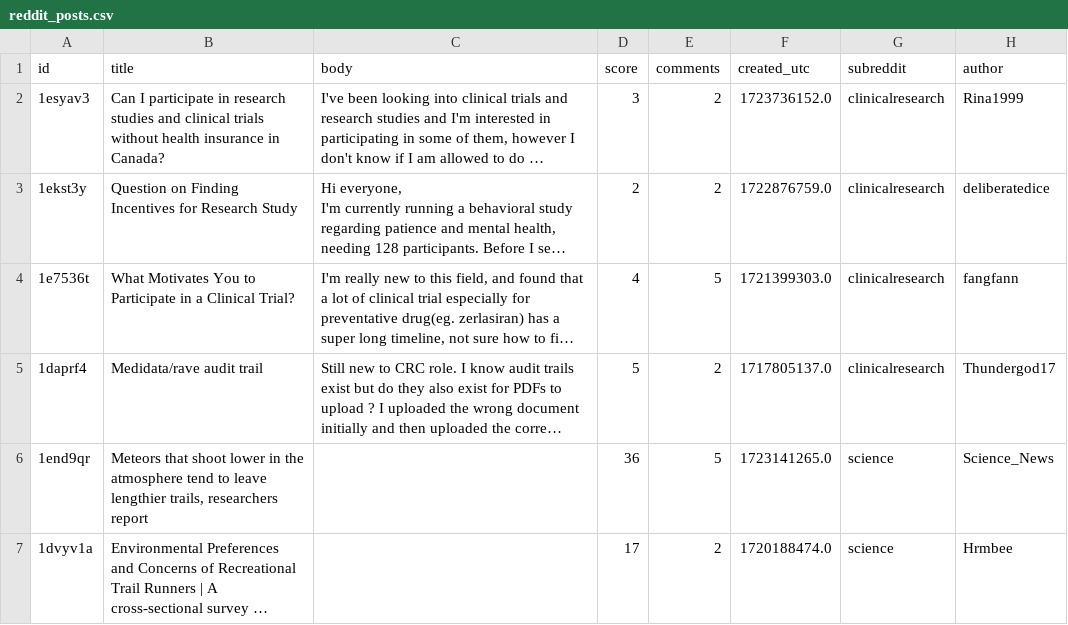
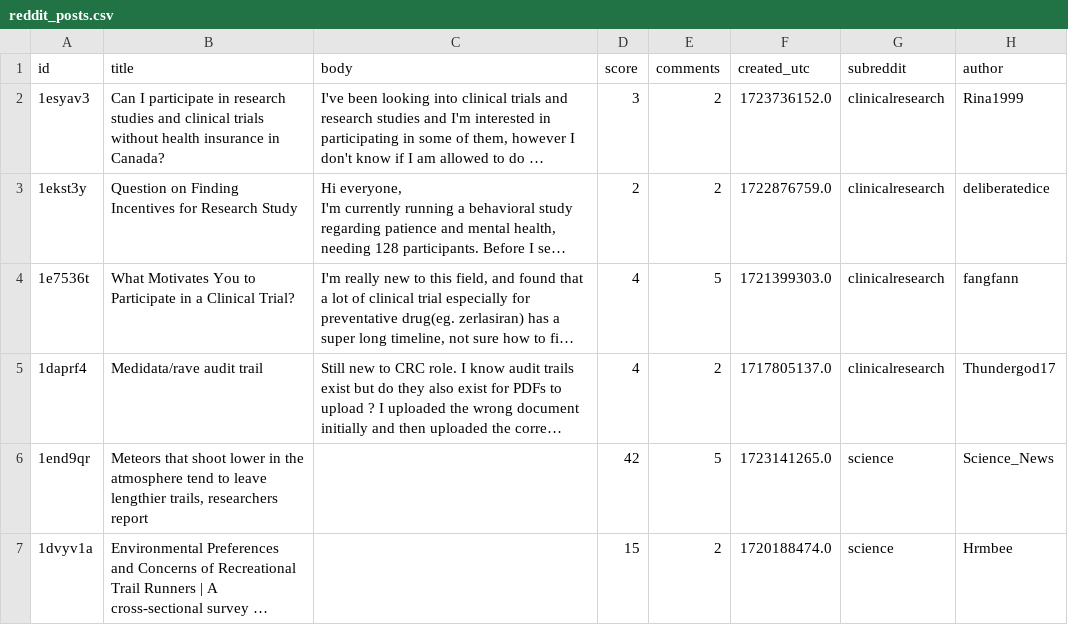
Before and after one commit to Prateek-27/TrialMatch, a CSV file: data/reddit_posts.csv, drawn as a sheet; long unchanged cells end in …; the diff names each change by its address in the sheet, - before the commit and + after, or states it on an @@ line.

```diff
--- a/data/reddit_posts.csv
+++ b/data/reddit_posts.csv
-D5 (score): 5
+D5 (score): 4
-D6 (score): 36
+D6 (score): 42
-D7 (score): 17
+D7 (score): 15
```
Also changed, not shown: data/personalized_messages.csv, data/reddit_comments.csv, 7 other files.
